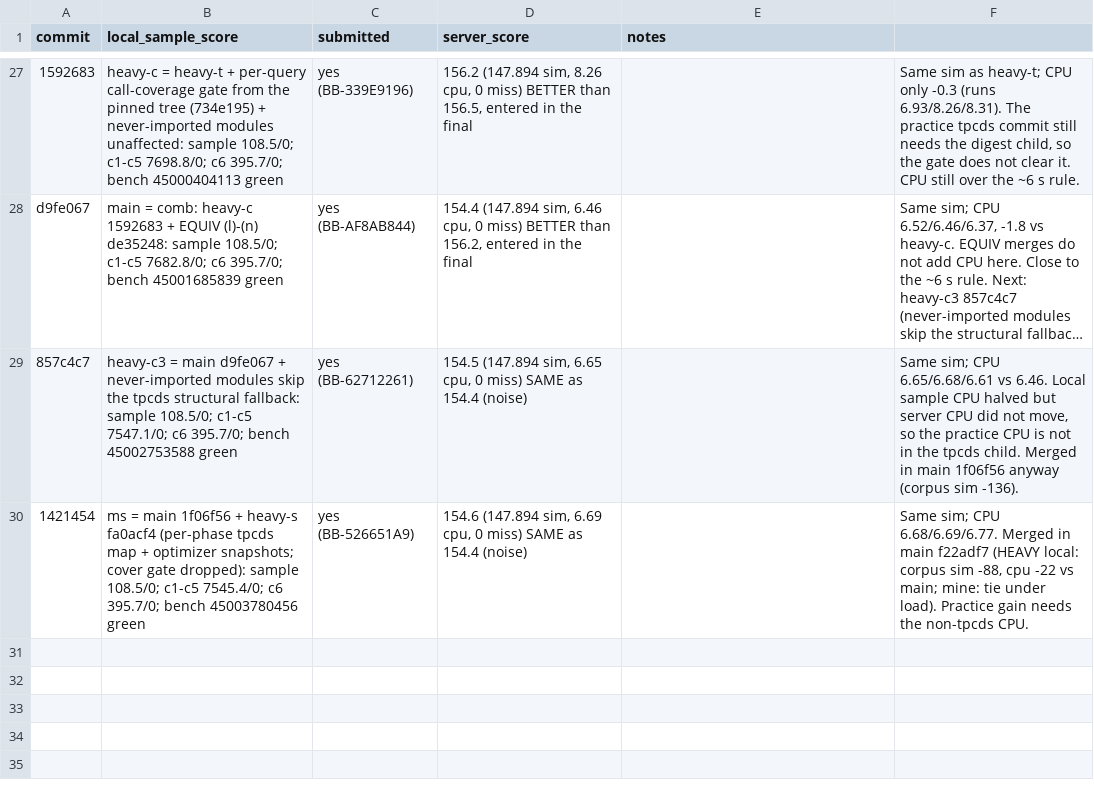
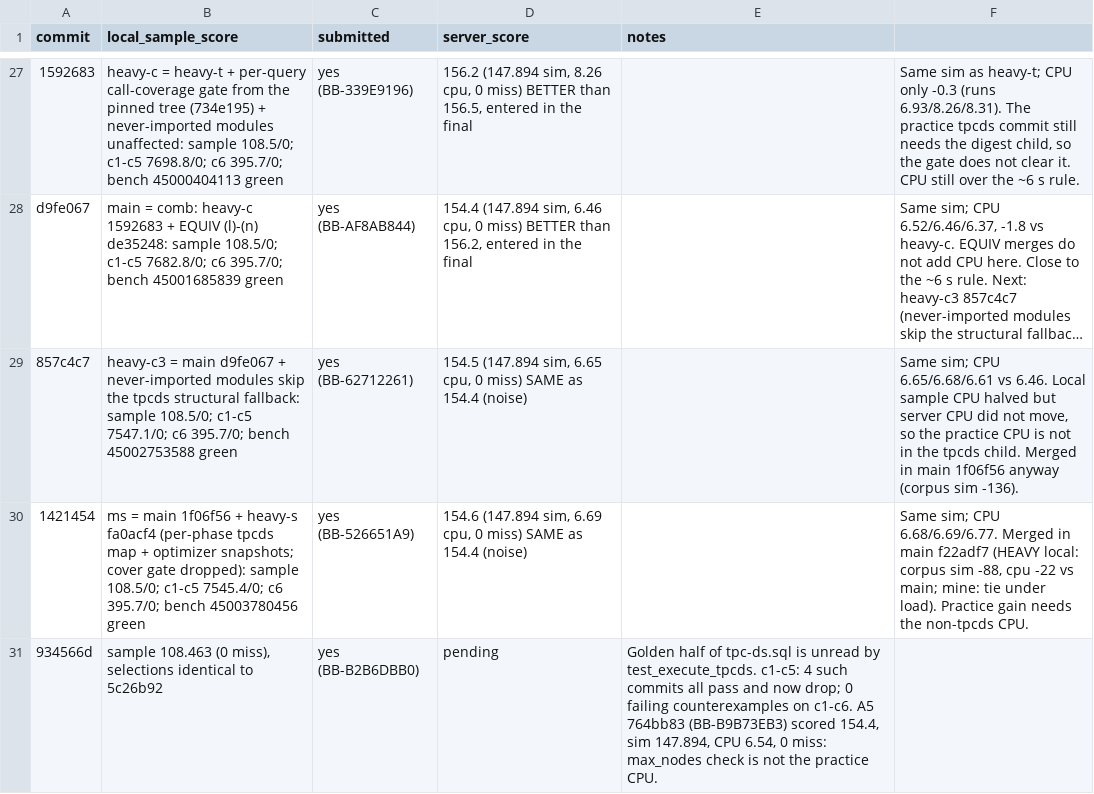
Before and after one commit to viktor-lorentz/blast-radius, a TSV file: results.tsv, drawn as a sheet; only a part is shown, gaps mark what is left out; long unchanged cells end in …; the diff names each change by its address in the sheet, - before the commit and + after, or states it on an @@ line.

Commit message:
Log 934566d (BB-B2B6DBB0, queued) and A5 154.4.
A5 turned max_nodes off and the practice sim and CPU did not move. The new commit ignores golden-half edits of tpc-ds.sql.

```diff
--- a/results.tsv
+++ b/results.tsv
+row 31: 934566d | sample 108.463 (0 miss), selections identical to 5c26b92 | yes (BB-B2B6DBB0) | pending | Golden half of tpc-ds.sql is unread by test_execute_tpcds. c1-c5: 4 such commits all pass and now drop; 0 failing counterexamples on c1-c6. A5 764bb83 (BB-B9B73EB3) scored 154.4, sim 147.894, CPU 6.54, 0 miss: max_nodes check is not the practice CPU.
```
